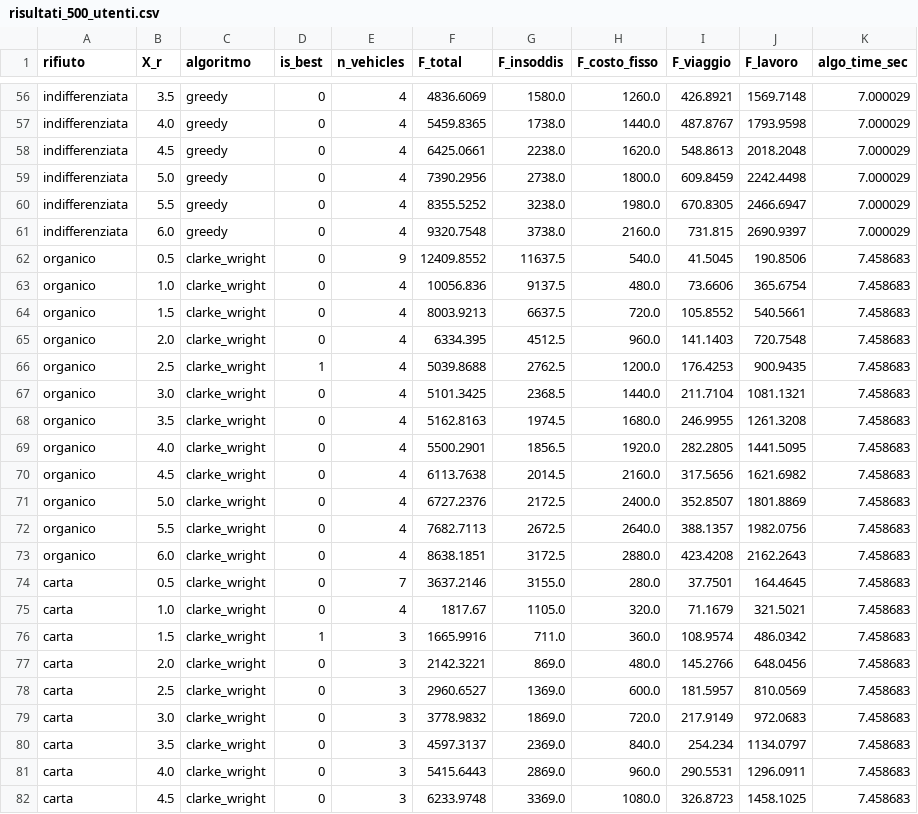
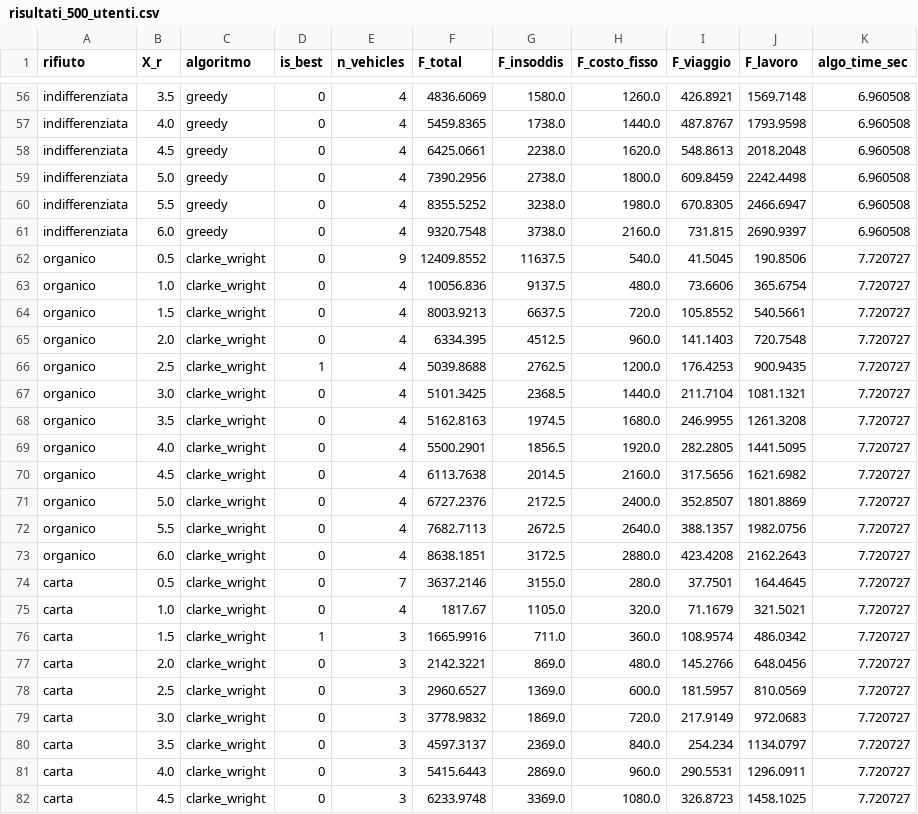
Before and after one commit to davidetom/SPIL, a CSV file: Euristiche/File Matlab (NON TOCCARE)/risultati_csv/risultati_500_utenti.csv, drawn as a sheet; only a part is shown, gaps mark what is left out; the diff covers the shown part only; the diff names each change by its address in the sheet, - before the commit and + after, or states it on an @@ line.

```diff
--- a/Euristiche/File Matlab (NON TOCCARE)/risultati_csv/risultati_500_utenti.csv
+++ b/Euristiche/File Matlab (NON TOCCARE)/risultati_csv/risultati_500_utenti.csv
-K56:K61 (algo_time_sec): 7.000029
+K56:K61 (algo_time_sec): 6.960508
-K62:K82 (algo_time_sec): 7.458683
+K62:K82 (algo_time_sec): 7.720727
```
Also changed, not shown: 93 edited cells elsewhere in this file, Euristiche/File Matlab (NON TOCCARE)/risultati_csv/risultati_1000_utenti.csv, 11 other files.
